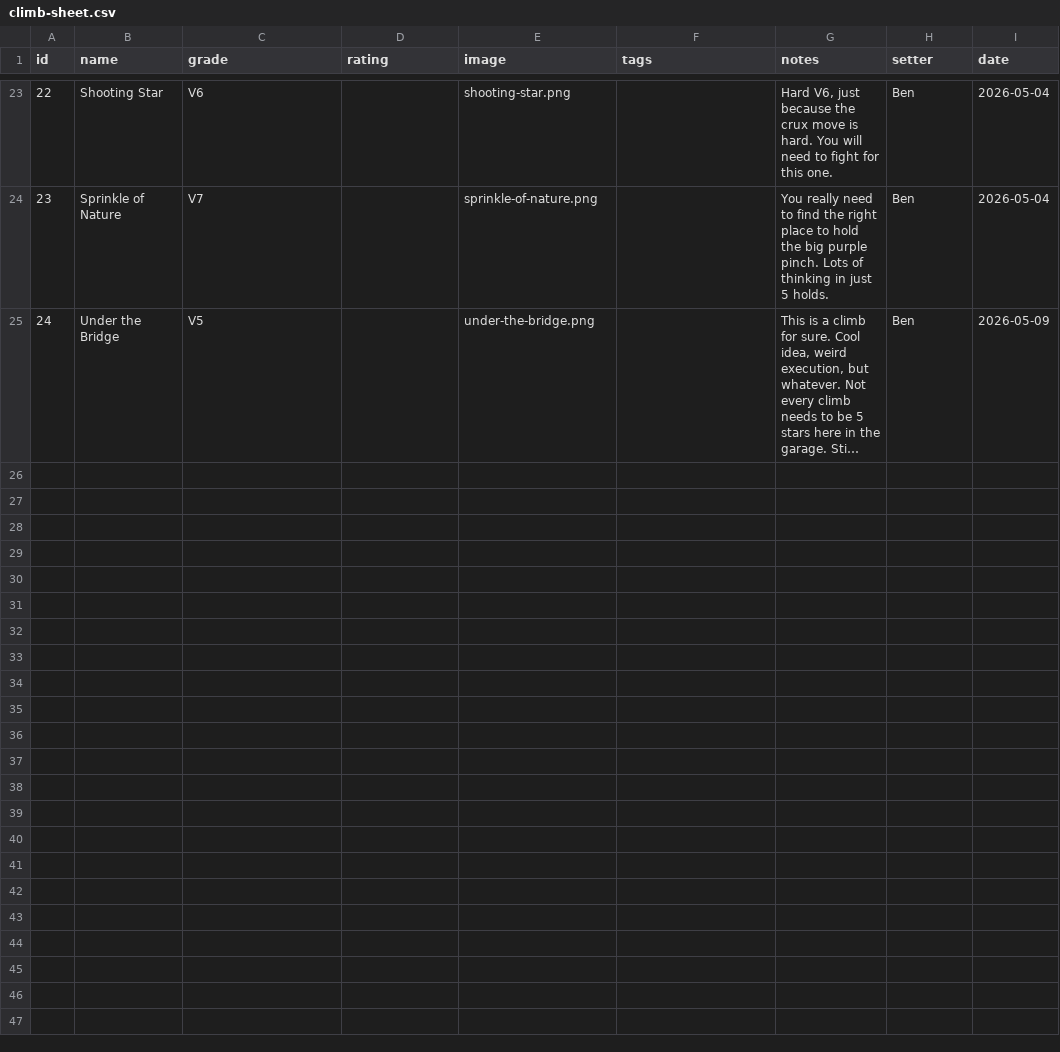
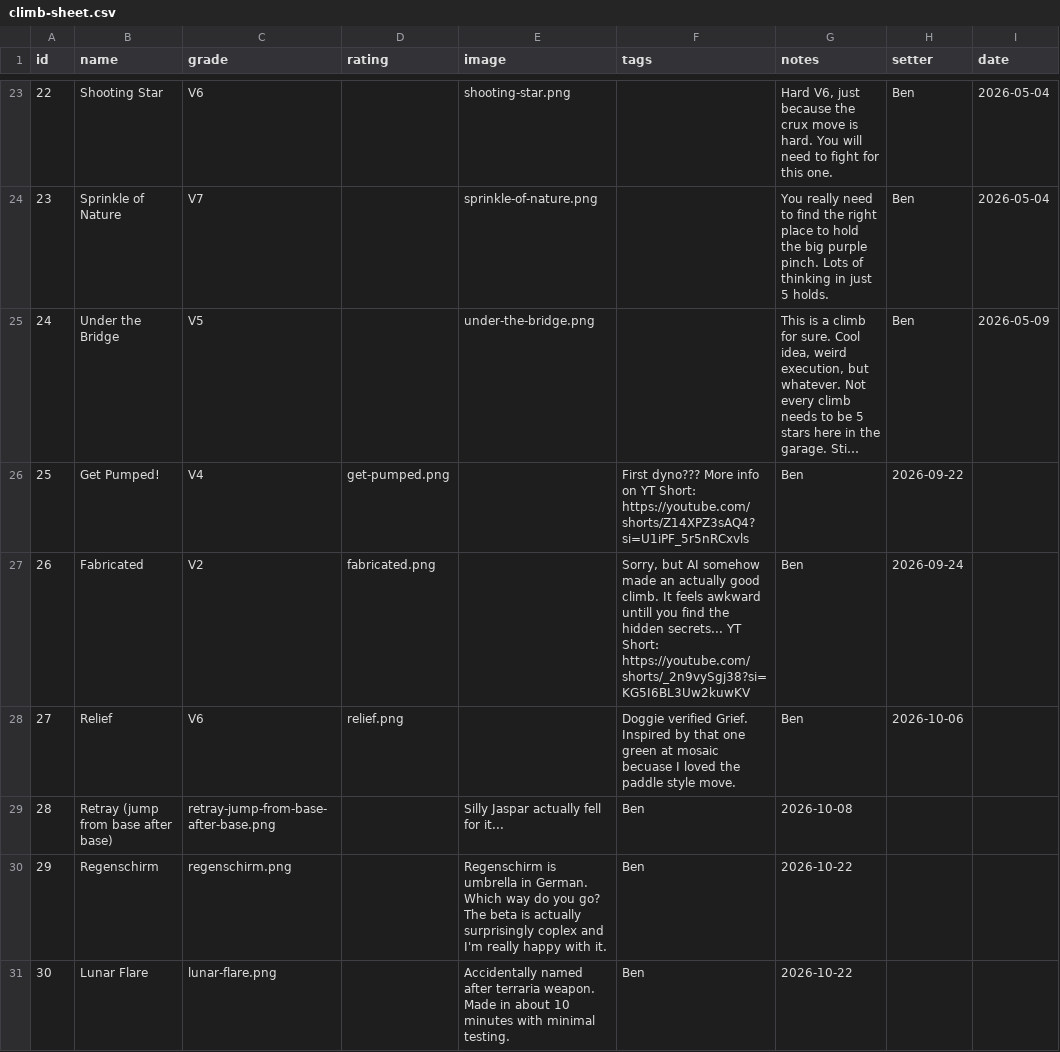
Before and after one commit to BenR28/gorge-garage-guidebook, a CSV file: climb-sheet.csv, drawn as a sheet; only a part is shown, gaps mark what is left out; long unchanged cells end in …; the diff names each change by its address in the sheet, - before the commit and + after, or states it on an @@ line.

Commit message:
Add new climbing routes to climb-sheet.csv
Updated the climb-sheet.csv file to include new climbing routes and their details. Added entries for climbs such as 'Get Pumped!', 'Fabricated', and 'Relief' with respective descriptions, grades, and setters.

```diff
--- a/climb-sheet.csv
+++ b/climb-sheet.csv
+row 26: 25 | Get Pumped! | V4 | get-pumped.png |  | First dyno??? More info on YT Short: https://youtube.com/shorts/Z14XPZ3sAQ4?si=U1iPF_5r5nRCxvls | Ben | 2026-09-22
+row 27: 26 | Fabricated | V2 | fabricated.png |  | Sorry, but AI somehow made an actually good climb. It feels awkward untill you find the hidden secrets... YT Short: https://youtube.com/shorts/_2n9vySgj38?si=KG5I6BL3Uw2kuwKV | Ben | 2026-09-24
+row 28: 27 | Relief | V6 | relief.png |  | Doggie verified Grief. Inspired by that one green at mosaic becuase I loved the paddle style move. | Ben | 2026-10-06
+row 29: 28 | Retray (jump from base after base) | retray-jump-from-base-after-base.png |  | Silly Jaspar actually fell for it... | Ben | 2026-10-08
+row 30: 29 | Regenschirm | regenschirm.png |  | Regenschirm is umbrella in German. Which way do you go? The beta is actually surprisingly coplex and I'm really happy with it. | Ben | 2026-10-22
+row 31: 30 | Lunar Flare | lunar-flare.png |  | Accidentally named after terraria weapon. Made in about 10 minutes with minimal testing. | Ben | 2026-10-22
```
